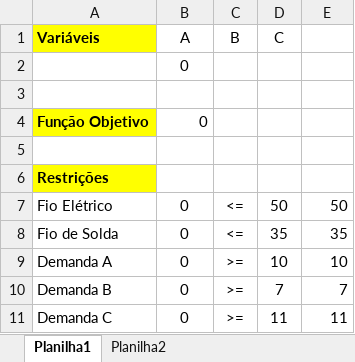
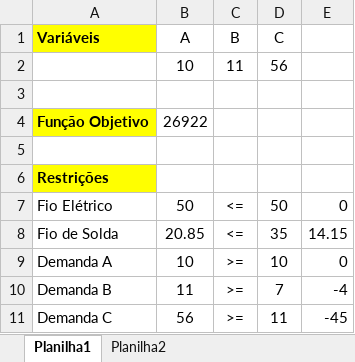
Before and after one commit to robson-cruz/Notas_Aulas_ESOF, an Excel workbook: Pesquisa_Operacional/Atividade_3_Questao_2.xlsx, sheet Planilha1, drawn as a sheet; values as stored, in another font and other column widths than the file's, no borders; removed rows and columns are numbered as before the commit, all else as after; the diff names each change by its address in the sheet, - before the commit and + after, or states it on an @@ line.

Commit message:
Atividade 3 Questão 4 - Solver

```diff
--- a/Pesquisa_Operacional/Atividade_3_Questao_2.xlsx (sheet Planilha1)
+++ b/Pesquisa_Operacional/Atividade_3_Questao_2.xlsx (sheet Planilha1)
-row 2:  | 0
+row 2:  | 10 | 11 | 56
-B4 (A): 0
+B4 (A): 26922
-B7 (A): 0
+B7 (A): 50
-E7: 50
+E7: 0
-B8 (A): 0
+B8 (A): 20.85
-E8: 35
+E8: 14.15
-B9 (A): 0
+B9 (A): 10
-E9: 10
+E9: 0
-B10 (A): 0
+B10 (A): 11
-E10: 7
+E10: -4
-B11 (A): 0
+B11 (A): 56
-E11: 11
+E11: -45
```
